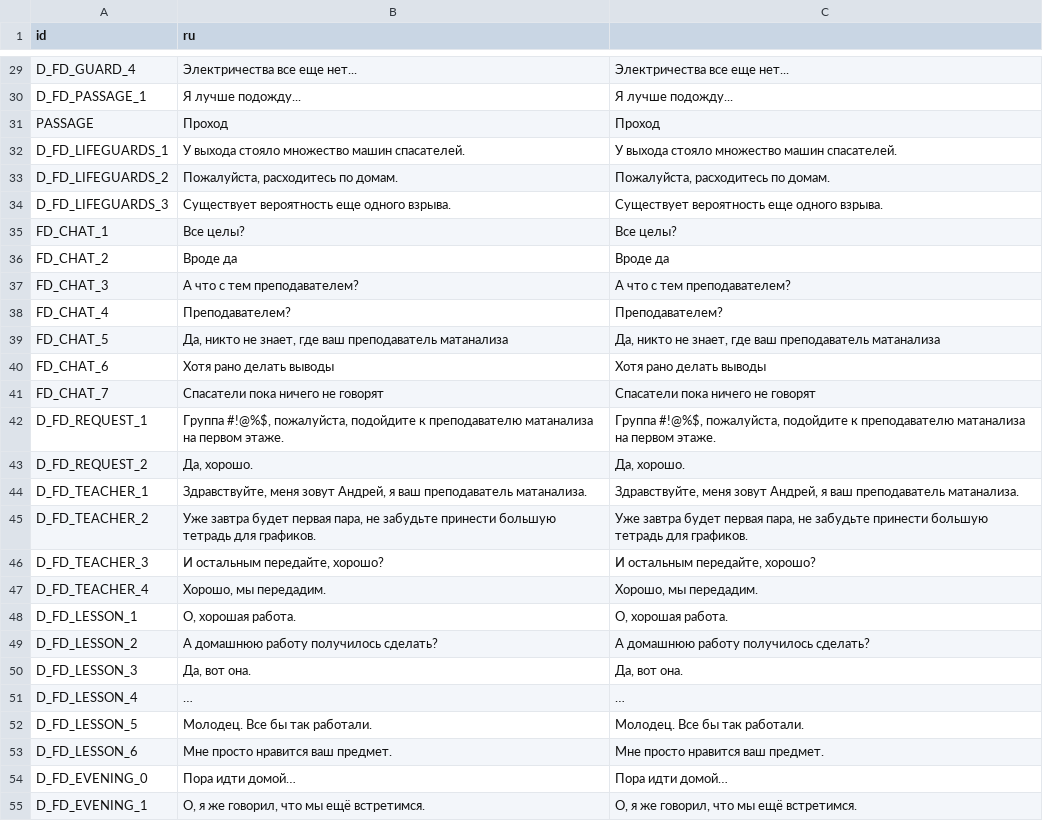
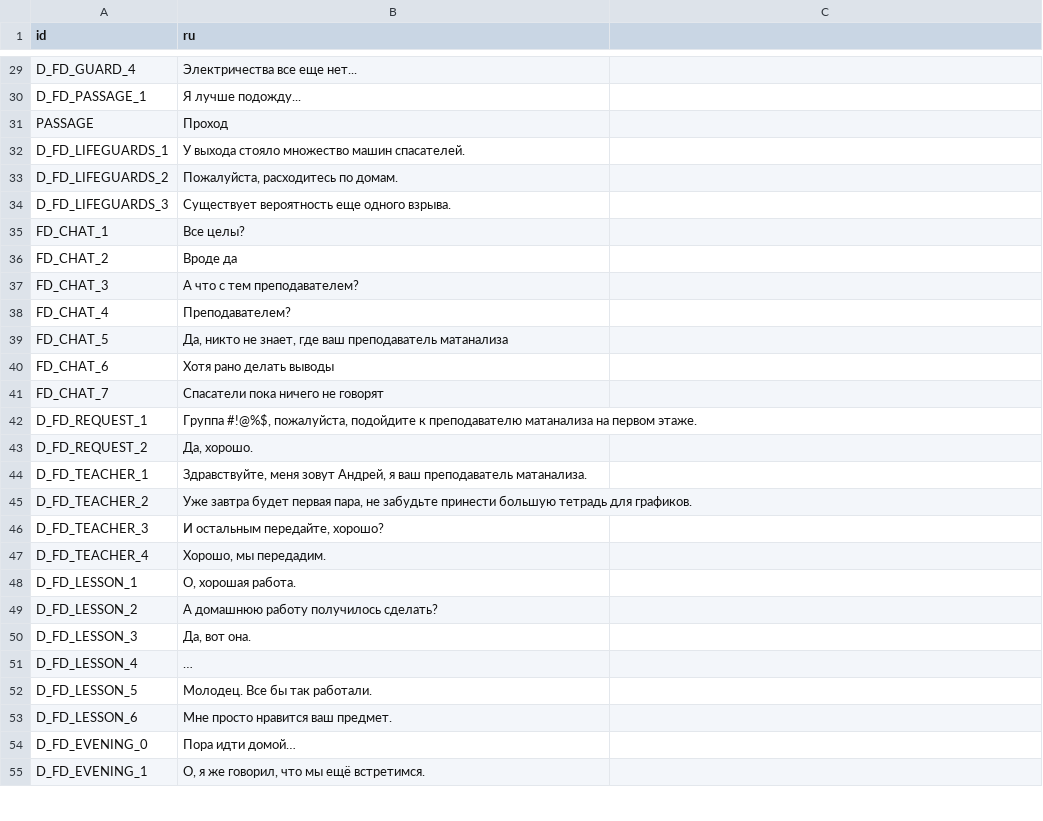
Before and after one commit to ordinary-dev/student-quest, a CSV file: Translations/en/Chapter1/FirstDay.csv, drawn as a sheet; only a part is shown, gaps mark what is left out; the diff covers the shown part only.

```diff
--- a/Translations/en/Chapter1/FirstDay.csv
+++ b/Translations/en/Chapter1/FirstDay.csv
@@ -29,27 +29,27 @@
-"D_FD_GUARD_4","Электричества все еще нет...","Электричества все еще нет..."
-"D_FD_PASSAGE_1","Я лучше подожду...","Я лучше подожду..."
-"PASSAGE","Проход","Проход"
-"D_FD_LIFEGUARDS_1","У выхода стояло множество машин спасателей. ","У выхода стояло множество машин спасателей. "
-"D_FD_LIFEGUARDS_2","Пожалуйста, расходитесь по домам.","Пожалуйста, расходитесь по домам."
-"D_FD_LIFEGUARDS_3","Существует вероятность еще одного взрыва.","Существует вероятность еще одного взрыва."
-"FD_CHAT_1","Все целы?","Все целы?"
-"FD_CHAT_2","Вроде да","Вроде да"
-"FD_CHAT_3","А что с тем преподавателем?","А что с тем преподавателем?"
-"FD_CHAT_4","Преподавателем?","Преподавателем?"
-"FD_CHAT_5","Да, никто не знает, где ваш преподаватель матанализа","Да, никто не знает, где ваш преподаватель матанализа"
-"FD_CHAT_6","Хотя рано делать выводы","Хотя рано делать выводы"
-"FD_CHAT_7","Спасатели пока ничего не говорят","Спасатели пока ничего не говорят"
-"D_FD_REQUEST_1","Группа #!@%$, пожалуйста, подойдите к преподавателю матанализа на первом этаже.","Группа #!@%$, пожалуйста, подойдите к преподавателю матанализа на первом этаже."
-"D_FD_REQUEST_2","Да, хорошо.","Да, хорошо."
-"D_FD_TEACHER_1","Здравствуйте, меня зовут Андрей, я ваш преподаватель матанализа.","Здравствуйте, меня зовут Андрей, я ваш преподаватель матанализа."
-"D_FD_TEACHER_2","Уже завтра будет первая пара, не забудьте принести большую тетрадь для графиков.","Уже завтра будет первая пара, не забудьте принести большую тетрадь для графиков."
-"D_FD_TEACHER_3","И остальным передайте, хорошо?","И остальным передайте, хорошо?"
-"D_FD_TEACHER_4","Хорошо, мы передадим.","Хорошо, мы передадим."
-"D_FD_LESSON_1","О, хорошая работа.","О, хорошая работа."
-"D_FD_LESSON_2","А домашнюю работу получилось сделать?","А домашнюю работу получилось сделать?"
-"D_FD_LESSON_3","Да, вот она.","Да, вот она."
-"D_FD_LESSON_4","…","…"
-"D_FD_LESSON_5","Молодец. Все бы так работали.","Молодец. Все бы так работали."
-"D_FD_LESSON_6","Мне просто нравится ваш предмет.","Мне просто нравится ваш предмет."
-"D_FD_EVENING_0","Пора идти домой…","Пора идти домой…"
-"D_FD_EVENING_1","О, я же говорил, что мы ещё встретимся.","О, я же говорил, что мы ещё встретимся."
+"D_FD_GUARD_4","Электричества все еще нет..."
+"D_FD_PASSAGE_1","Я лучше подожду..."
+"PASSAGE","Проход"
+"D_FD_LIFEGUARDS_1","У выхода стояло множество машин спасателей. "
+"D_FD_LIFEGUARDS_2","Пожалуйста, расходитесь по домам."
+"D_FD_LIFEGUARDS_3","Существует вероятность еще одного взрыва."
+"FD_CHAT_1","Все целы?"
+"FD_CHAT_2","Вроде да"
+"FD_CHAT_3","А что с тем преподавателем?"
+"FD_CHAT_4","Преподавателем?"
+"FD_CHAT_5","Да, никто не знает, где ваш преподаватель матанализа"
+"FD_CHAT_6","Хотя рано делать выводы"
+"FD_CHAT_7","Спасатели пока ничего не говорят"
+"D_FD_REQUEST_1","Группа #!@%$, пожалуйста, подойдите к преподавателю матанализа на первом этаже."
+"D_FD_REQUEST_2","Да, хорошо."
+"D_FD_TEACHER_1","Здравствуйте, меня зовут Андрей, я ваш преподаватель матанализа."
+"D_FD_TEACHER_2","Уже завтра будет первая пара, не забудьте принести большую тетрадь для графиков."
+"D_FD_TEACHER_3","И остальным передайте, хорошо?"
+"D_FD_TEACHER_4","Хорошо, мы передадим."
+"D_FD_LESSON_1","О, хорошая работа."
+"D_FD_LESSON_2","А домашнюю работу получилось сделать?"
+"D_FD_LESSON_3","Да, вот она."
+"D_FD_LESSON_4","…"
+"D_FD_LESSON_5","Молодец. Все бы так работали."
+"D_FD_LESSON_6","Мне просто нравится ваш предмет."
+"D_FD_EVENING_0","Пора идти домой…"
+"D_FD_EVENING_1","О, я же говорил, что мы ещё встретимся."
```
Also changed, not shown: 42 edited cells elsewhere in this file.
